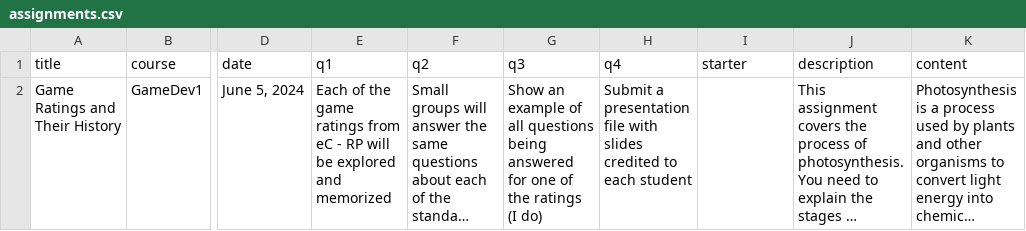
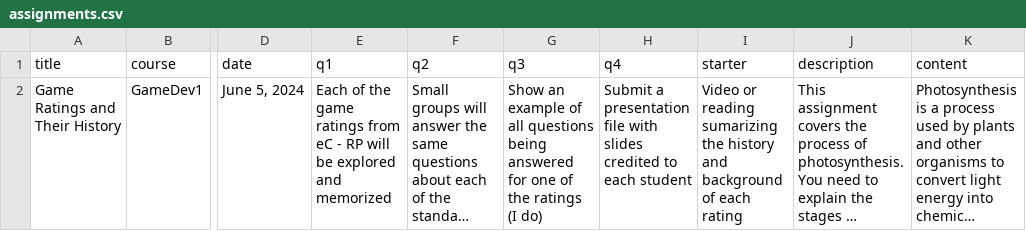
Before and after one commit to kappter/AssignmentTemplate, a CSV file: assignments.csv, drawn as a sheet; only a part is shown, gaps mark what is left out; long unchanged cells end in …; the diff names each change by its address in the sheet, - before the commit and + after, or states it on an @@ line.

Commit message:
Update assignments.csv

```diff
--- a/assignments.csv
+++ b/assignments.csv
-I2 (starter): (empty)
+I2 (starter): Video or reading sumarizing the history and background of each rating
```
